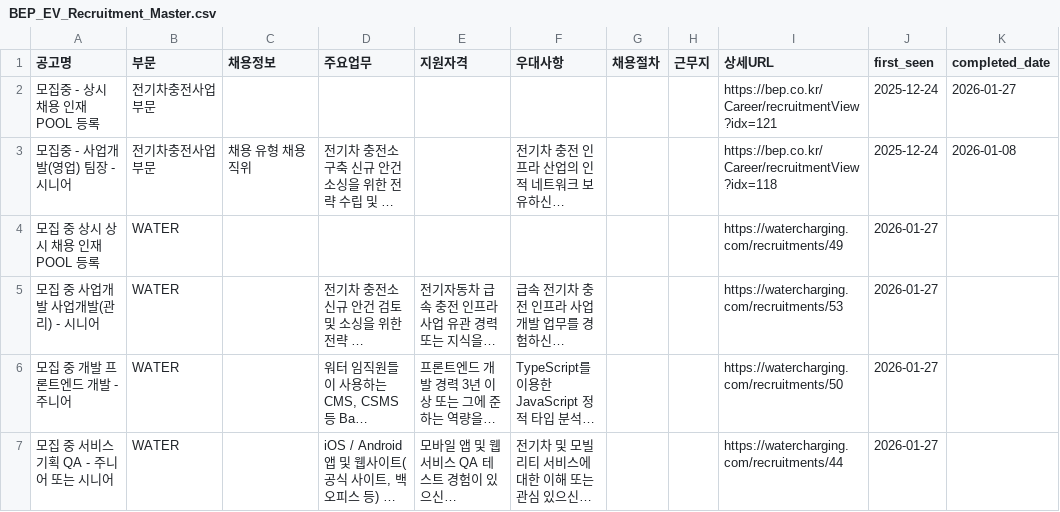
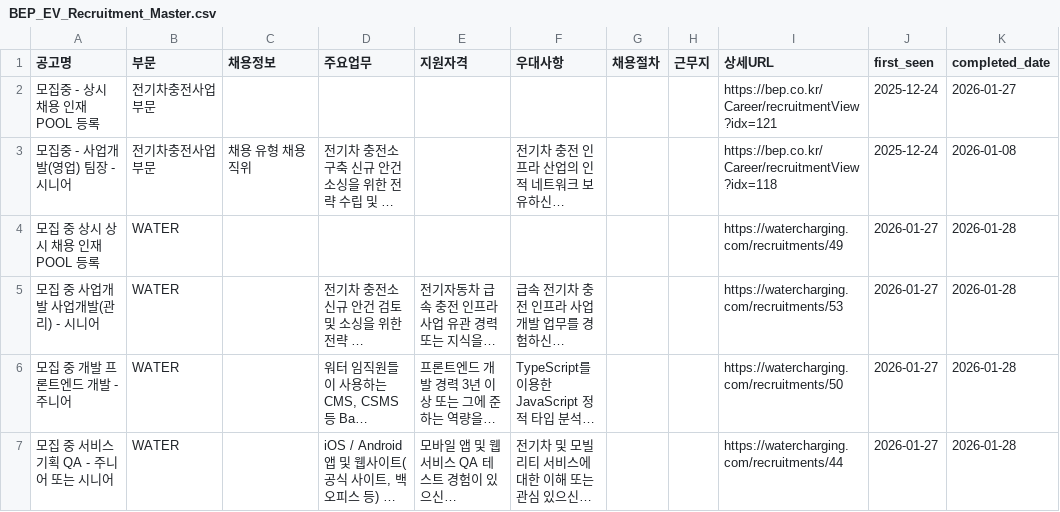
Before and after one commit to ian939/HR-crawler-updated, a CSV file: BEP_EV_Recruitment_Master.csv, drawn as a sheet; long unchanged cells end in …; the diff names each change by its address in the sheet, - before the commit and + after, or states it on an @@ line.

```diff
--- a/BEP_EV_Recruitment_Master.csv
+++ b/BEP_EV_Recruitment_Master.csv
-K4:K7 (completed_date): (empty)
+K4:K7 (completed_date): 2026-01-28
```
